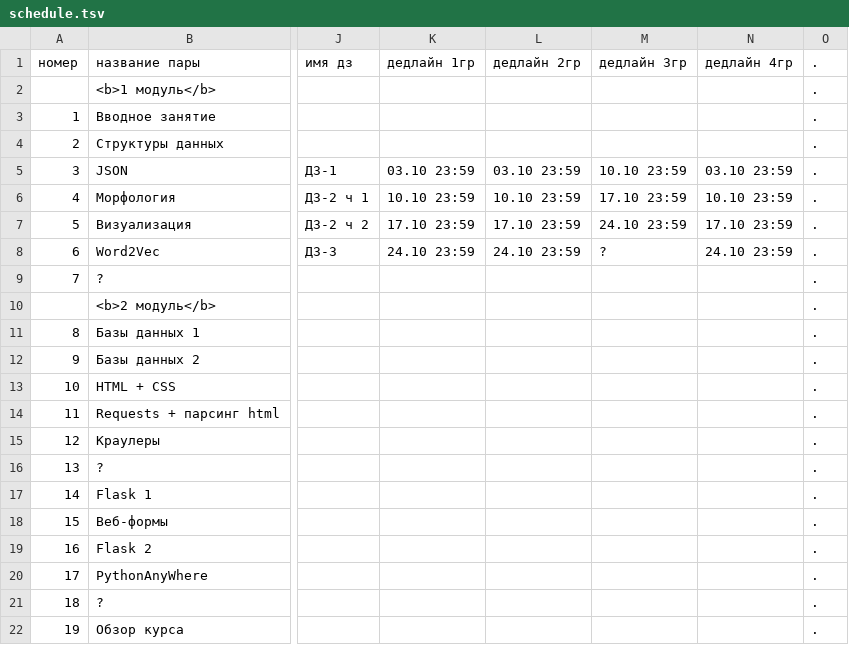
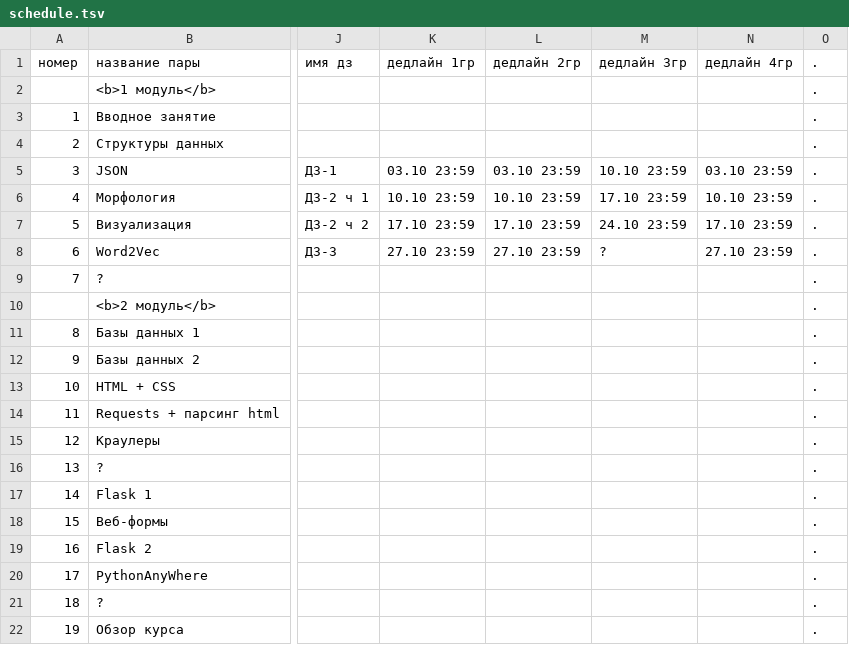
Before and after one commit to hse-ling-python/hse-python-2nd-2019.github.io, a TSV file: schedule.tsv, drawn as a sheet; only a part is shown, gaps mark what is left out; the diff names each change by its address in the sheet, - before the commit and + after, or states it on an @@ line.

Commit message:
Update schedule.tsv

```diff
--- a/schedule.tsv
+++ b/schedule.tsv
-K8 (дедлайн 1гр): 24.10 23:59
+K8 (дедлайн 1гр): 27.10 23:59
-L8 (дедлайн 2гр): 24.10 23:59
+L8 (дедлайн 2гр): 27.10 23:59
-N8 (дедлайн 4гр): 24.10 23:59
+N8 (дедлайн 4гр): 27.10 23:59
```
